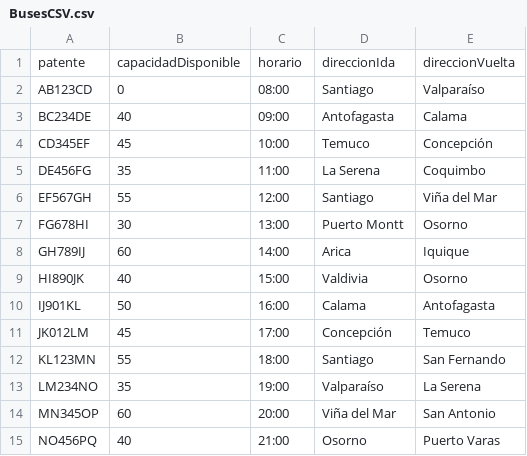
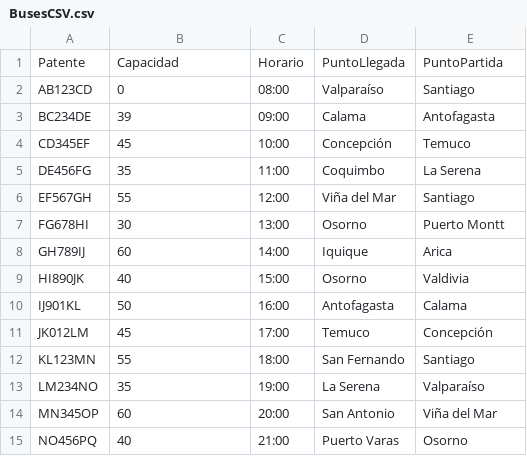
Before and after one commit to DavidHenriquezz/ProyectoSIA, a CSV file: SIA/BusesCSV.csv, drawn as a sheet; only a part is shown; the diff covers the shown part only.

```diff
--- a/SIA/BusesCSV.csv
+++ b/SIA/BusesCSV.csv
@@ -1,15 +1,15 @@
-patente,capacidadDisponible,horario,direccionIda,direccionVuelta
-AB123CD,0,08:00,Santiago,Valparaíso
-BC234DE,40,09:00,Antofagasta,Calama
-CD345EF,45,10:00,Temuco,Concepción
-DE456FG,35,11:00,La Serena,Coquimbo
-EF567GH,55,12:00,Santiago,Viña del Mar
-FG678HI,30,13:00,Puerto Montt,Osorno
-GH789IJ,60,14:00,Arica,Iquique
-HI890JK,40,15:00,Valdivia,Osorno
-IJ901KL,50,16:00,Calama,Antofagasta
-JK012LM,45,17:00,Concepción,Temuco
-KL123MN,55,18:00,Santiago,San Fernando
-LM234NO,35,19:00,Valparaíso,La Serena
-MN345OP,60,20:00,Viña del Mar,San Antonio
-NO456PQ,40,21:00,Osorno,Puerto Varas
+Patente,Capacidad,Horario,PuntoLlegada,PuntoPartida
+AB123CD,0,08:00,Valparaíso,Santiago
+BC234DE,39,09:00,Calama,Antofagasta
+CD345EF,45,10:00,Concepción,Temuco
+DE456FG,35,11:00,Coquimbo,La Serena
+EF567GH,55,12:00,Viña del Mar,Santiago
+FG678HI,30,13:00,Osorno,Puerto Montt
+GH789IJ,60,14:00,Iquique,Arica
+HI890JK,40,15:00,Osorno,Valdivia
+IJ901KL,50,16:00,Antofagasta,Calama
+JK012LM,45,17:00,Temuco,Concepción
+KL123MN,55,18:00,San Fernando,Santiago
+LM234NO,35,19:00,La Serena,Valparaíso
+MN345OP,60,20:00,San Antonio,Viña del Mar
+NO456PQ,40,21:00,Puerto Varas,Osorno
```
Also changed, not shown: 50 edited cells elsewhere in this file, 5 other files.
